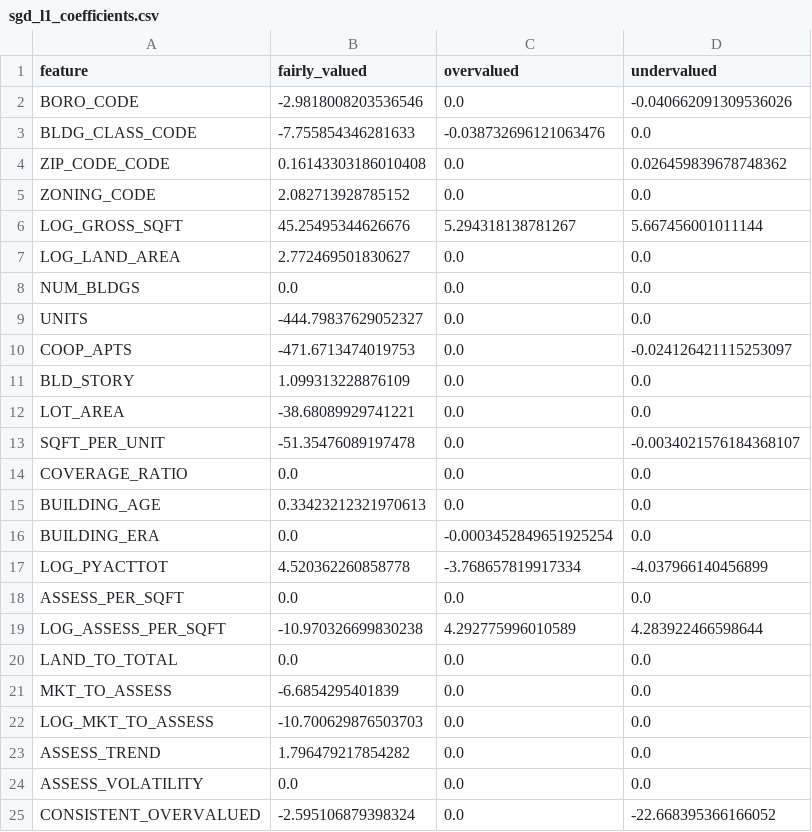
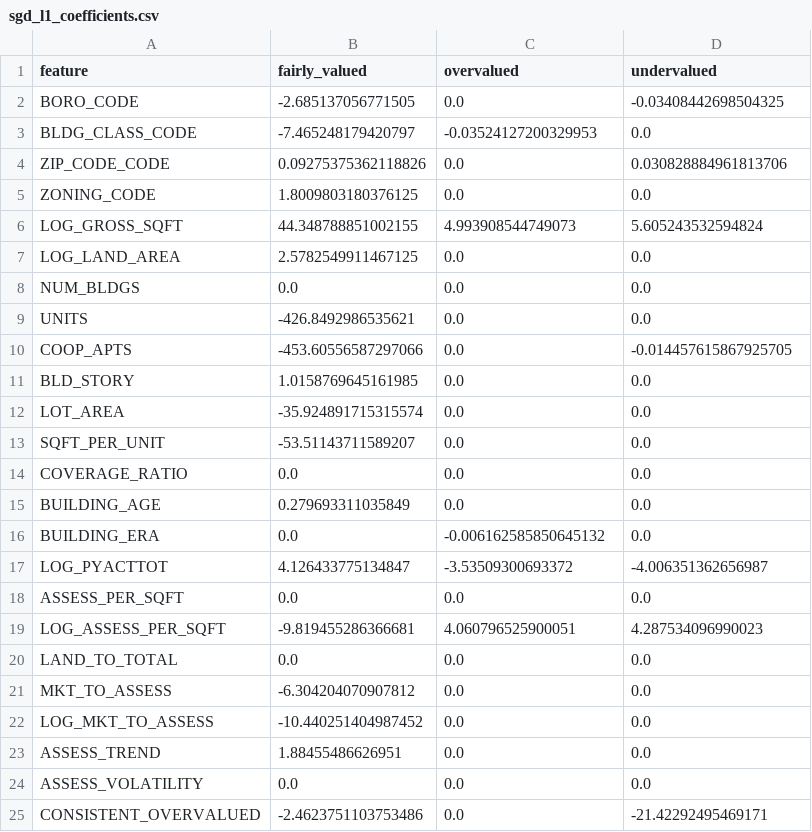
Before and after one commit to Rodrigofch7/nyc_property_taxes_local, a CSV file: outputs/sgd_l1_coefficients.csv, drawn as a sheet; only a part is shown; the diff covers the shown part only.

```diff
--- a/outputs/sgd_l1_coefficients.csv
+++ b/outputs/sgd_l1_coefficients.csv
@@ -1,25 +1,25 @@
 feature,fairly_valued,overvalued,undervalued
-BORO_CODE,-2.9818008203536546,0.0,-0.040662091309536026
-BLDG_CLASS_CODE,-7.755854346281633,-0.038732696121063476,0.0
-ZIP_CODE_CODE,0.16143303186010408,0.0,0.026459839678748362
-ZONING_CODE,2.082713928785152,0.0,0.0
-LOG_GROSS_SQFT,45.25495344626676,5.294318138781267,5.667456001011144
-LOG_LAND_AREA,2.772469501830627,0.0,0.0
+BORO_CODE,-2.685137056771505,0.0,-0.03408442698504325
+BLDG_CLASS_CODE,-7.465248179420797,-0.03524127200329953,0.0
+ZIP_CODE_CODE,0.09275375362118826,0.0,0.030828884961813706
+ZONING_CODE,1.8009803180376125,0.0,0.0
+LOG_GROSS_SQFT,44.348788851002155,4.993908544749073,5.605243532594824
+LOG_LAND_AREA,2.5782549911467125,0.0,0.0
 NUM_BLDGS,0.0,0.0,0.0
-UNITS,-444.79837629052327,0.0,0.0
-COOP_APTS,-471.6713474019753,0.0,-0.024126421115253097
-BLD_STORY,1.099313228876109,0.0,0.0
-LOT_AREA,-38.68089929741221,0.0,0.0
-SQFT_PER_UNIT,-51.35476089197478,0.0,-0.0034021576184368107
+UNITS,-426.8492986535621,0.0,0.0
+COOP_APTS,-453.60556587297066,0.0,-0.014457615867925705
+BLD_STORY,1.0158769645161985,0.0,0.0
+LOT_AREA,-35.924891715315574,0.0,0.0
+SQFT_PER_UNIT,-53.51143711589207,0.0,0.0
 COVERAGE_RATIO,0.0,0.0,0.0
-BUILDING_AGE,0.33423212321970613,0.0,0.0
-BUILDING_ERA,0.0,-0.0003452849651925254,0.0
-LOG_PYACTTOT,4.520362260858778,-3.768657819917334,-4.037966140456899
+BUILDING_AGE,0.279693311035849,0.0,0.0
+BUILDING_ERA,0.0,-0.006162585850645132,0.0
+LOG_PYACTTOT,4.126433775134847,-3.53509300693372,-4.006351362656987
 ASSESS_PER_SQFT,0.0,0.0,0.0
-LOG_ASSESS_PER_SQFT,-10.970326699830238,4.292775996010589,4.283922466598644
+LOG_ASSESS_PER_SQFT,-9.819455286366681,4.060796525900051,4.287534096990023
 LAND_TO_TOTAL,0.0,0.0,0.0
-MKT_TO_ASSESS,-6.6854295401839,0.0,0.0
-LOG_MKT_TO_ASSESS,-10.700629876503703,0.0,0.0
-ASSESS_TREND,1.796479217854282,0.0,0.0
+MKT_TO_ASSESS,-6.304204070907812,0.0,0.0
+LOG_MKT_TO_ASSESS,-10.440251404987452,0.0,0.0
+ASSESS_TREND,1.88455486626951,0.0,0.0
 ASSESS_VOLATILITY,0.0,0.0,0.0
-CONSISTENT_OVERVALUED,-2.595106879398324,0.0,-22.668395366166052
+CONSISTENT_OVERVALUED,-2.4623751103753486,0.0,-21.42292495469171
```
Also changed, not shown: 100 edited cells elsewhere in this file, outputs/sgd_l2_coefficients.csv, 12 other files.
